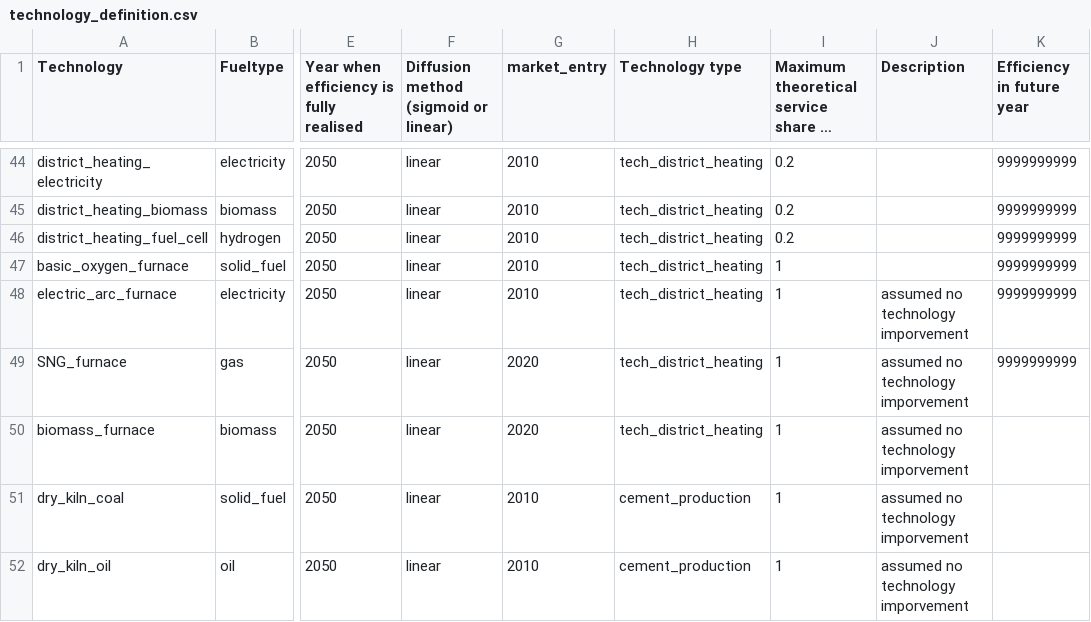
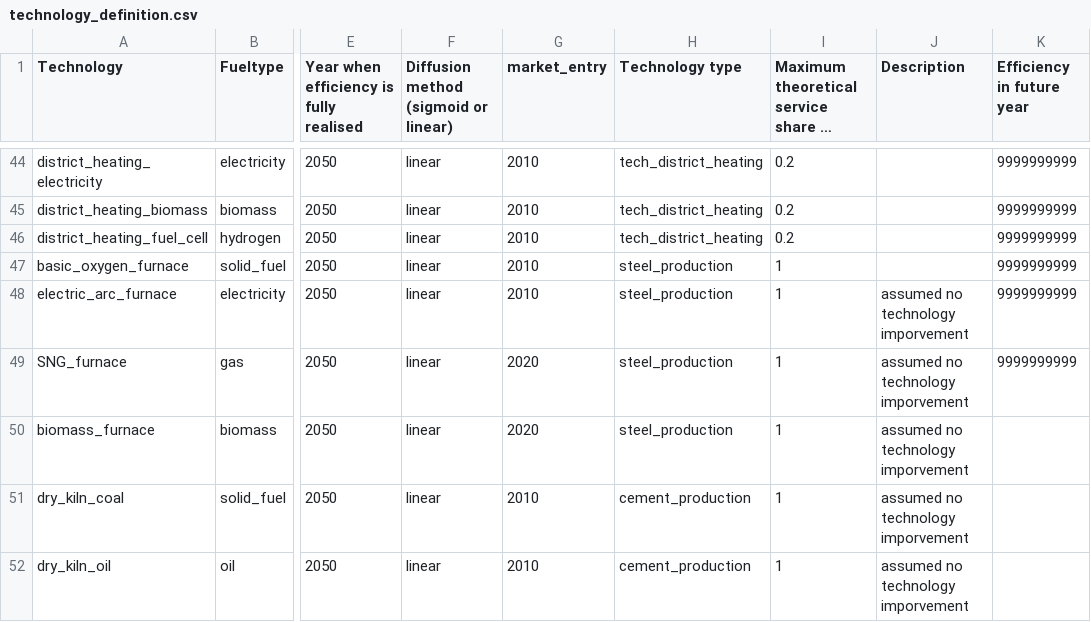
Before and after one commit to nismod/energy_demand, a CSV file: config_data/08-technologies/technology_definition.csv, drawn as a sheet; only a part is shown, gaps mark what is left out; long unchanged cells end in …; the diff names each change by its address in the sheet, - before the commit and + after, or states it on an @@ line.

Commit message:
fixed bugs with technologies

```diff
--- a/config_data/08-technologies/technology_definition.csv
+++ b/config_data/08-technologies/technology_definition.csv
-H47:H50 (Technology type): tech_district_heating
+H47:H50 (Technology type): steel_production
```
Also changed, not shown: 10 other files.
